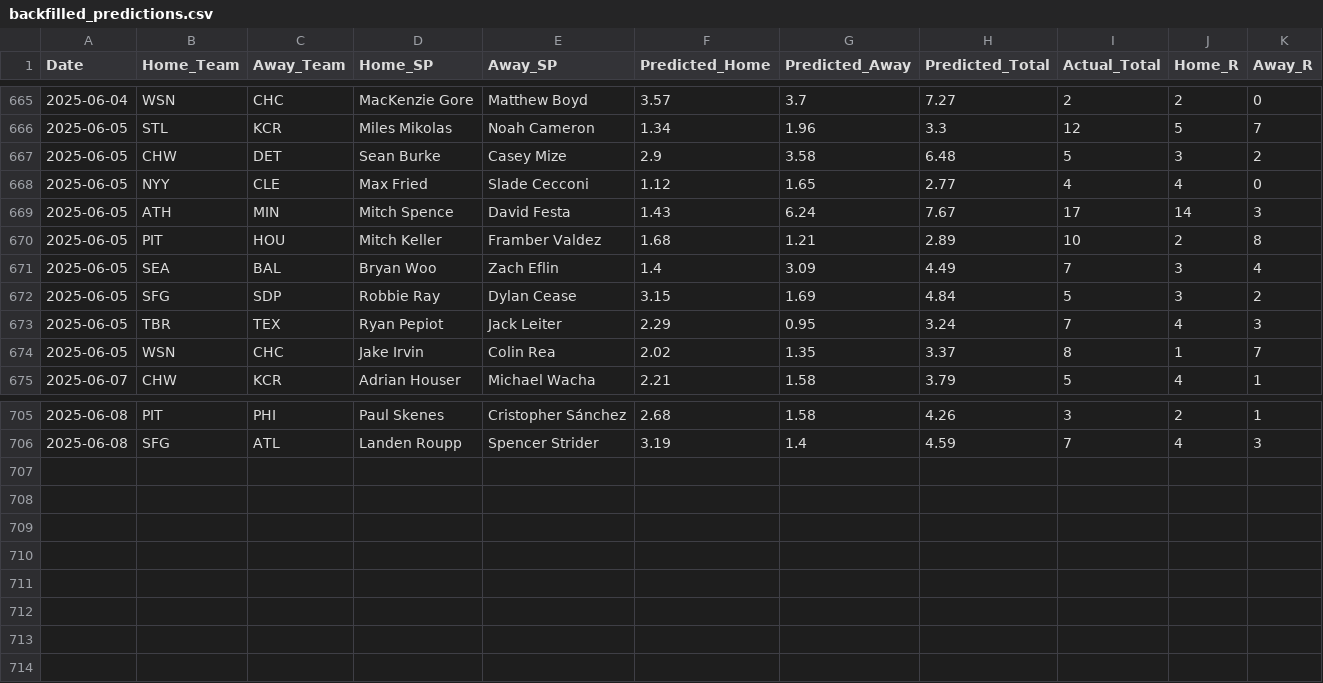
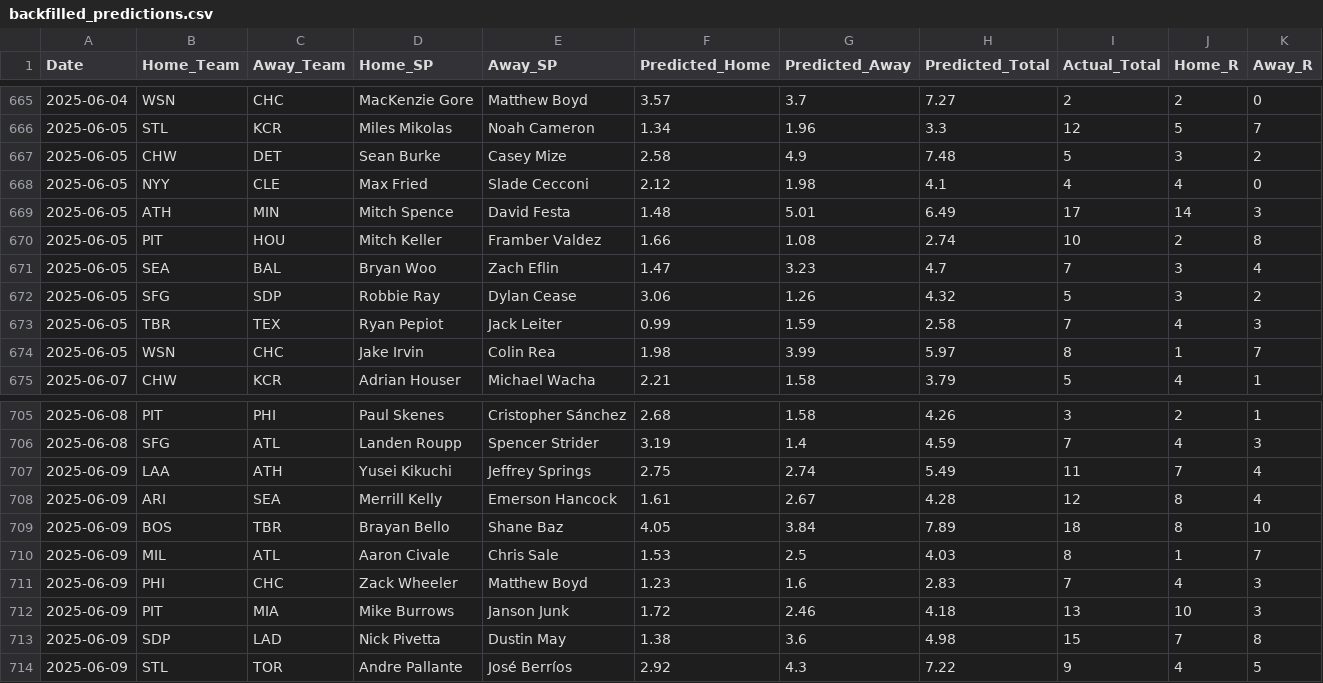
Before and after one commit to radgator13/pitcher-k-model, a CSV file: data/backfilled_predictions.csv, drawn as a sheet; only a part is shown, gaps mark what is left out; the diff covers the shown part only.

```diff
--- a/data/backfilled_predictions.csv
+++ b/data/backfilled_predictions.csv
@@ -666,10 +666,10 @@ Date,Home_Team,Away_Team,Home_SP,Away_SP,Predicted_Home,Predicted_Away,Predicted
 2025-06-05,STL,KCR,Miles Mikolas,Noah Cameron,1.34,1.96,3.3,12,5,7
-2025-06-05,CHW,DET,Sean Burke,Casey Mize,2.9,3.58,6.48,5,3,2
-2025-06-05,NYY,CLE,Max Fried,Slade Cecconi,1.12,1.65,2.77,4,4,0
-2025-06-05,ATH,MIN,Mitch Spence,David Festa,1.43,6.24,7.67,17,14,3
-2025-06-05,PIT,HOU,Mitch Keller,Framber Valdez,1.68,1.21,2.89,10,2,8
-2025-06-05,SEA,BAL,Bryan Woo,Zach Eflin,1.4,3.09,4.49,7,3,4
-2025-06-05,SFG,SDP,Robbie Ray,Dylan Cease,3.15,1.69,4.84,5,3,2
-2025-06-05,TBR,TEX,Ryan Pepiot,Jack Leiter,2.29,0.95,3.24,7,4,3
-2025-06-05,WSN,CHC,Jake Irvin,Colin Rea,2.02,1.35,3.37,8,1,7
+2025-06-05,CHW,DET,Sean Burke,Casey Mize,2.58,4.9,7.48,5,3,2
+2025-06-05,NYY,CLE,Max Fried,Slade Cecconi,2.12,1.98,4.1,4,4,0
+2025-06-05,ATH,MIN,Mitch Spence,David Festa,1.48,5.01,6.49,17,14,3
+2025-06-05,PIT,HOU,Mitch Keller,Framber Valdez,1.66,1.08,2.74,10,2,8
+2025-06-05,SEA,BAL,Bryan Woo,Zach Eflin,1.47,3.23,4.7,7,3,4
+2025-06-05,SFG,SDP,Robbie Ray,Dylan Cease,3.06,1.26,4.32,5,3,2
+2025-06-05,TBR,TEX,Ryan Pepiot,Jack Leiter,0.99,1.59,2.58,7,4,3
+2025-06-05,WSN,CHC,Jake Irvin,Colin Rea,1.98,3.99,5.97,8,1,7
 2025-06-07,CHW,KCR,Adrian Houser,Michael Wacha,2.21,1.58,3.79,5,4,1
@@ -706 +706,9 @@ Date,Home_Team,Away_Team,Home_SP,Away_SP,Predicted_Home,Predicted_Away,Predicted
 2025-06-08,SFG,ATL,Landen Roupp,Spencer Strider,3.19,1.4,4.59,7,4,3
+2025-06-09,LAA,ATH,Yusei Kikuchi,Jeffrey Springs,2.75,2.74,5.49,11,7,4
+2025-06-09,ARI,SEA,Merrill Kelly,Emerson Hancock,1.61,2.67,4.28,12,8,4
+2025-06-09,BOS,TBR,Brayan Bello,Shane Baz,4.05,3.84,7.89,18,8,10
+2025-06-09,MIL,ATL,Aaron Civale,Chris Sale,1.53,2.5,4.03,8,1,7
+2025-06-09,PHI,CHC,Zack Wheeler,Matthew Boyd,1.23,1.6,2.83,7,4,3
+2025-06-09,PIT,MIA,Mike Burrows,Janson Junk,1.72,2.46,4.18,13,10,3
+2025-06-09,SDP,LAD,Nick Pivetta,Dustin May,1.38,3.6,4.98,15,7,8
+2025-06-09,STL,TOR,Andre Pallante,José Berríos,2.92,4.3,7.22,9,4,5
```
Also changed, not shown: 14 edited cells elsewhere in this file, data/Stathead_2025_Pitcher_Master.csv, data/Stathead_2025_TeamBatting_Master.csv, 21 other files.
